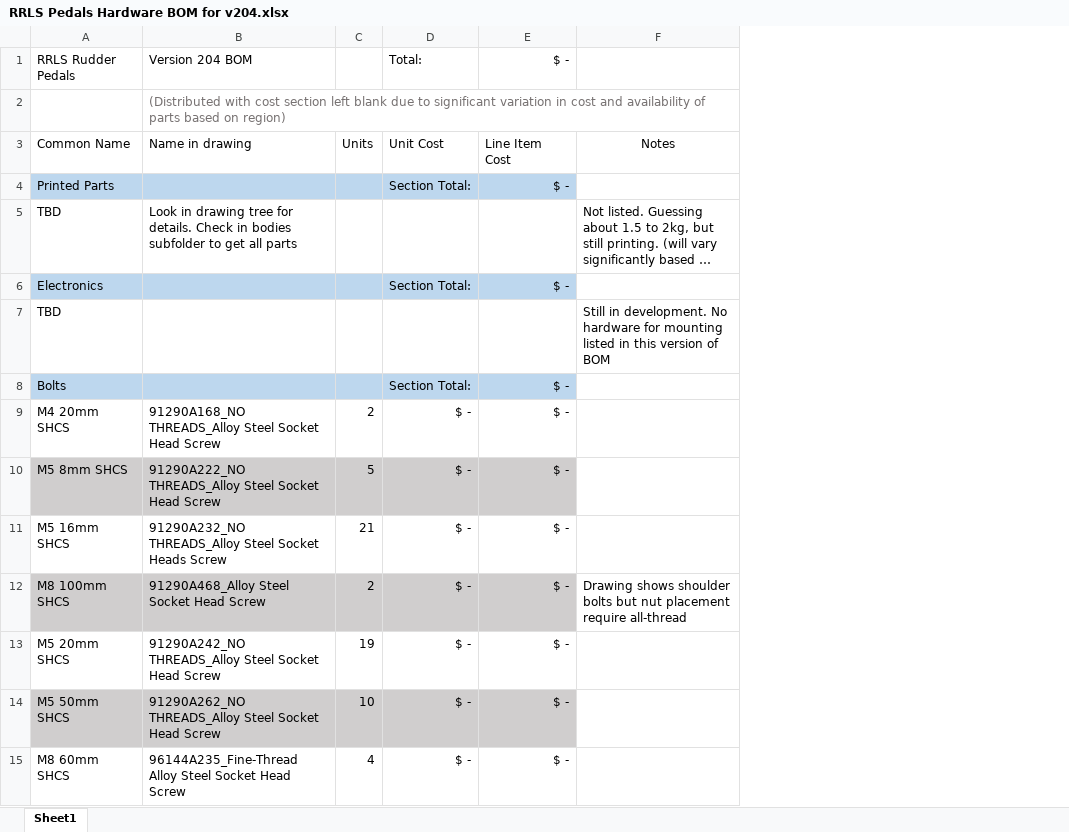
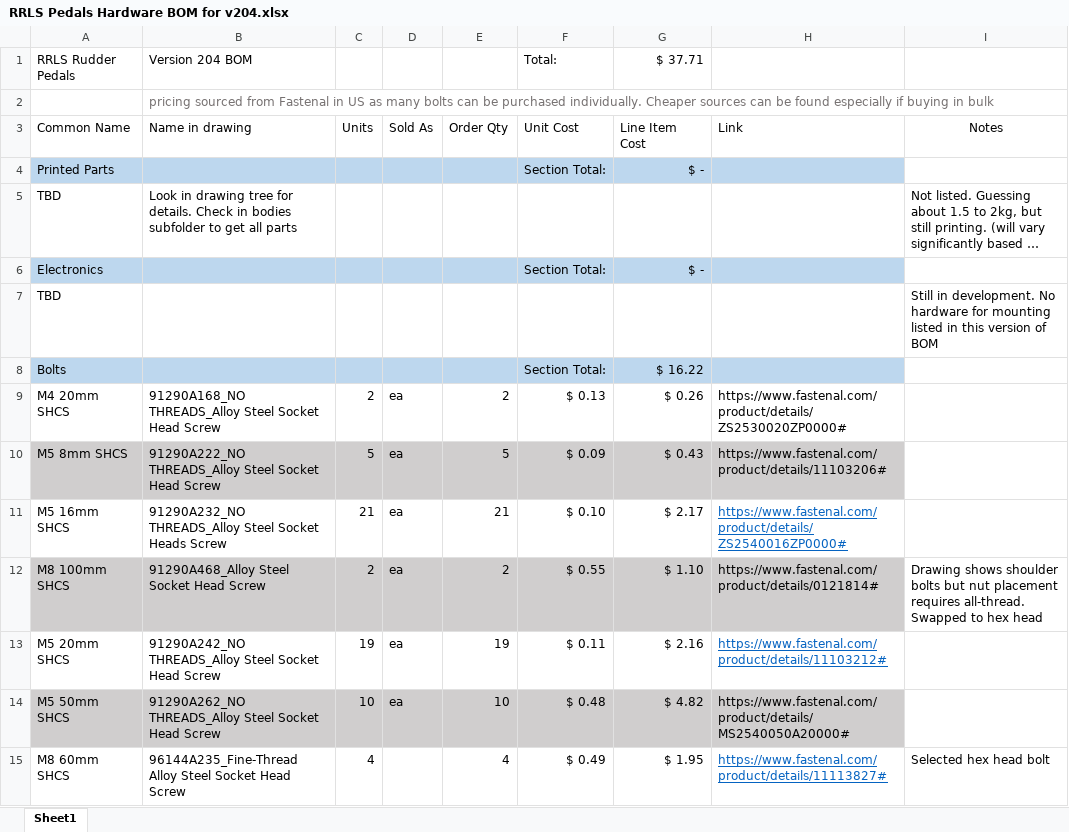
Before and after one commit to RocketPotato/misc-docs, an Excel workbook: RRLS Pedals Hardware BOM for v204.xlsx, sheet Sheet1, drawn as a sheet; only a part is shown; long unchanged cells end in …; values as stored, in another font and other column widths than the file's, no borders; addresses are those after the commit; the diff covers the shown part only; the diff names each change by its address in the sheet, - before the commit and + after, or states it on an @@ line.

Commit message:
Update RRLS Pedals Hardware BOM for v204.xlsx
Included pricing from one possible source. (Fastenal)
Pricing is not complete.

```diff
--- a/RRLS Pedals Hardware BOM for v204.xlsx (sheet Sheet1)
+++ b/RRLS Pedals Hardware BOM for v204.xlsx (sheet Sheet1)
+column D (Sold As), rows 9-14: all ea
+column E (Order Qty), rows 9-15: 2 | 5 | 21 | 2 | 19 | 10 | 4
+column H (Link), rows 9-15: https://www.fastenal.com/product/details/ZS2530020ZP0000# | https://www.fastenal.com/product/details/11103206# | https://www.fastenal.com/product/details/ZS2540016ZP0000# | https://www.fastenal.com/product/details/0121814# | https://www.fastenal.com/product/details/11103212# | https://www.fastenal.com/product/details/MS2540050A20000# | https://www.fastenal.com/product/details/11113827#
-G1 (Line Item Cost): $ -
+G1 (Line Item Cost): $ 37.71
-B2 (Name in drawing): (Distributed with cost section left blank due to significant variation in cost and availability of parts based on region)
+B2 (Name in drawing): pricing sourced from Fastenal in US as many bolts can be purchased individually. Cheaper sources can be found especially if buying in bulk
-G8 (Line Item Cost): $ -
+G8 (Line Item Cost): $ 16.22
-F9 (Unit Cost): $ -
+F9 (Unit Cost): $ 0.13
-G9 (Line Item Cost): $ -
+G9 (Line Item Cost): $ 0.26
-F10 (Unit Cost): $ -
+F10 (Unit Cost): $ 0.09
-G10 (Line Item Cost): $ -
+G10 (Line Item Cost): $ 0.43
-F11 (Unit Cost): $ -
+F11 (Unit Cost): $ 0.10
-G11 (Line Item Cost): $ -
+G11 (Line Item Cost): $ 2.17
-F12 (Unit Cost): $ -
+F12 (Unit Cost): $ 0.55
-G12 (Line Item Cost): $ -
+G12 (Line Item Cost): $ 1.10
-I12 (Notes): …nut placement require all-thread
+I12 (Notes): …nut placement requires all-thread. Swapped to hex head
-F13 (Unit Cost): $ -
+F13 (Unit Cost): $ 0.11
-G13 (Line Item Cost): $ -
+G13 (Line Item Cost): $ 2.16
-F14 (Unit Cost): $ -
+F14 (Unit Cost): $ 0.48
-G14 (Line Item Cost): $ -
+G14 (Line Item Cost): $ 4.82
-F15 (Unit Cost): $ -
+F15 (Unit Cost): $ 0.49
-G15 (Line Item Cost): $ -
+G15 (Line Item Cost): $ 1.95
-I15 (Notes): (empty)
+I15 (Notes): Selected hex head bolt
```
Also changed, not shown: 30 edited cells elsewhere in this sheet, formulas that keep their value.
